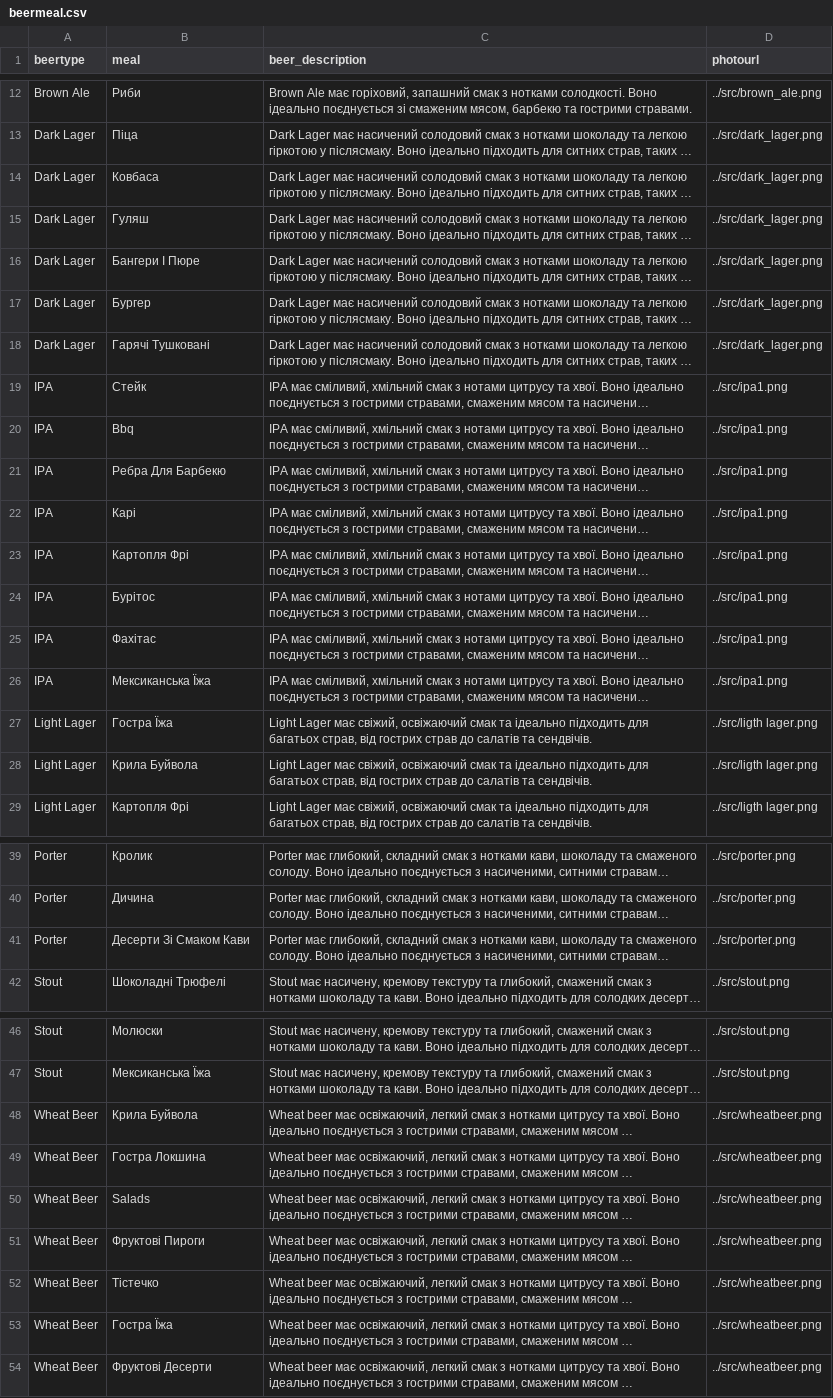
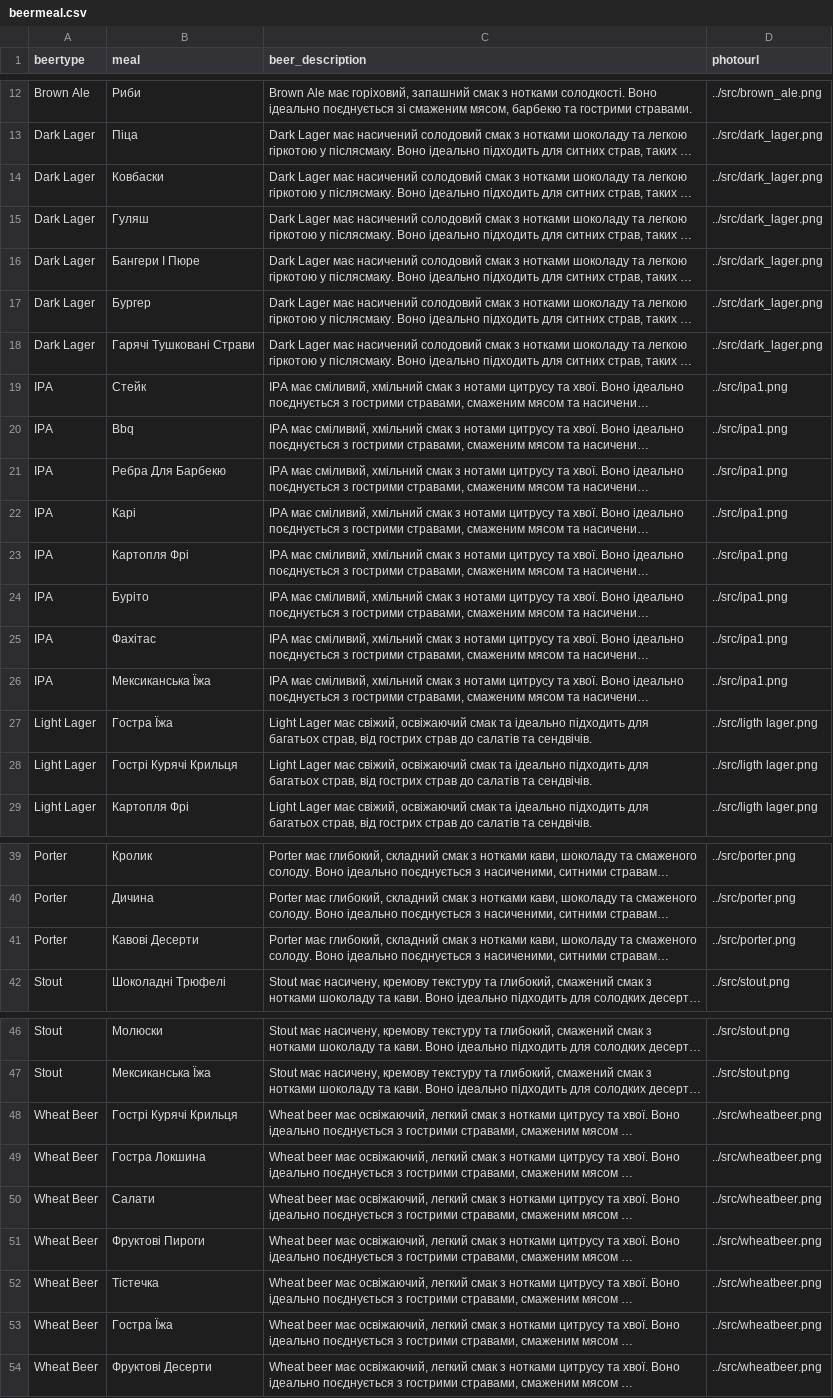
Before and after one commit to SerhiiKitral/BeerProject, a CSV file: database/beermeal.csv, drawn as a sheet; only a part is shown, gaps mark what is left out; long unchanged cells end in …; the diff names each change by its address in the sheet, - before the commit and + after, or states it on an @@ line.

Commit message:
Update beermeal.csv

```diff
--- a/database/beermeal.csv
+++ b/database/beermeal.csv
-B14 (meal): Ковбаса
+B14 (meal): Ковбаски
-B18 (meal): Гарячі Тушковані
+B18 (meal): Гарячі Тушковані Страви
-B24 (meal): Бурітос
+B24 (meal): Буріто
-B28 (meal): Крила Буйвола
+B28 (meal): Гострі Курячі Крильця
-B41 (meal): Десерти Зі Смаком Кави
+B41 (meal): Кавові Десерти
-B48 (meal): Крила Буйвола
+B48 (meal): Гострі Курячі Крильця
-B50 (meal): Salads
+B50 (meal): Салати
-B52 (meal): Тістечко
+B52 (meal): Тістечка
```
